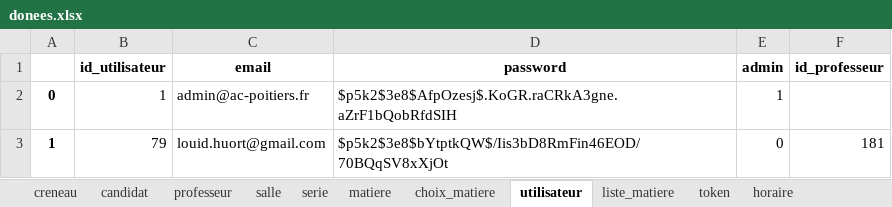
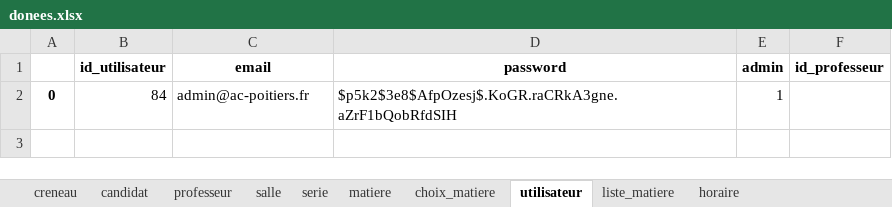
Before and after one commit to rharkor/second-tour, an Excel workbook: stack/website/secondtour_website/website/upload/donees.xlsx, sheet utilisateur, drawn as a sheet; values as stored, in another font and other column widths than the file's, no borders; the diff names each change by its address in the sheet, - before the commit and + after, or states it on an @@ line.

```diff
--- a/stack/website/secondtour_website/website/upload/donees.xlsx (sheet utilisateur)
+++ b/stack/website/secondtour_website/website/upload/donees.xlsx (sheet utilisateur)
-sheet tab: token
-B2 (id_utilisateur): 1
+B2 (id_utilisateur): 84
-row 3: 1 | 79 | louid.huort@gmail.com | $p5k2$3e8$bYtptkQW$/Iis3bD8RmFin46EOD/70BQqSV8xXjOt | 0 | 181
```
Also changed, not shown: sheet creneau, sheet matiere, sheet horaire, sheet candidat, sheet professeur, sheet choix_matiere, 3 more sheets, 4 other files.
